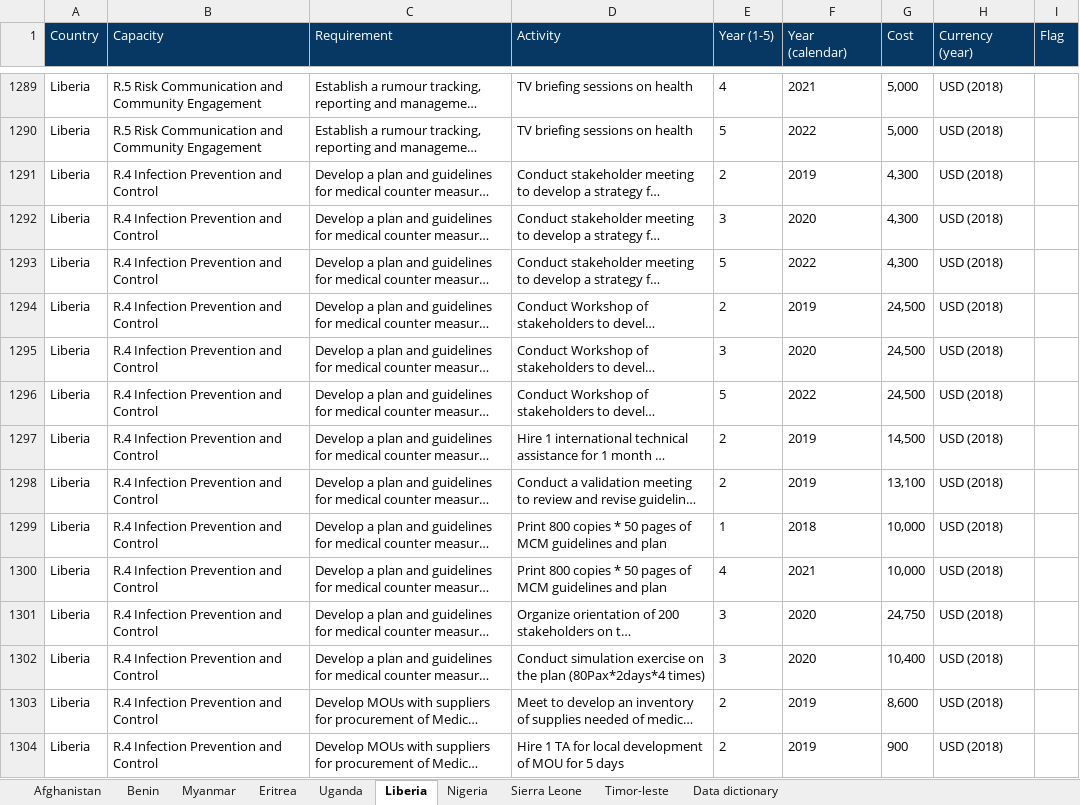
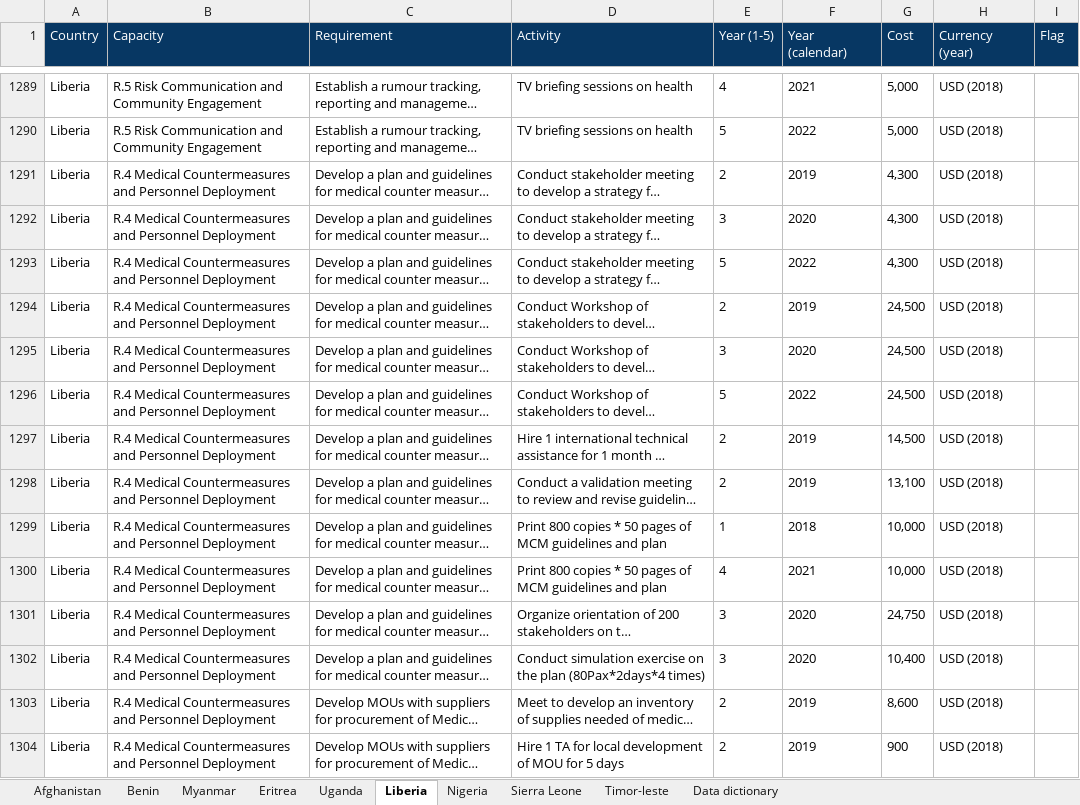
Before and after one commit to cghss/costed-NAPHS, an Excel workbook: data/raw/Raw Costed NAPHS data.xlsx, sheet Liberia, drawn as a sheet; only a part is shown, gaps mark what is left out; long unchanged cells end in …; values as stored, in another font and other column widths than the file's, no borders; the diff covers the shown part only; the diff names each change by its address in the sheet, - before the commit and + after, or states it on an @@ line.

Commit message:
recode Liberia core capacities to accurately reflect NAPHS as specified -- medical countermeasures

```diff
--- a/data/raw/Raw Costed NAPHS data.xlsx (sheet Liberia)
+++ b/data/raw/Raw Costed NAPHS data.xlsx (sheet Liberia)
-B1291:B1304 (Capacity): R.4 Infection Prevention and Control
+B1291:B1304 (Capacity): R.4 Medical Countermeasures and Personnel Deployment
```
Also changed, not shown: 40 edited cells elsewhere in this sheet, data/clean/Clean Costed NAPHS data.xlsx.
